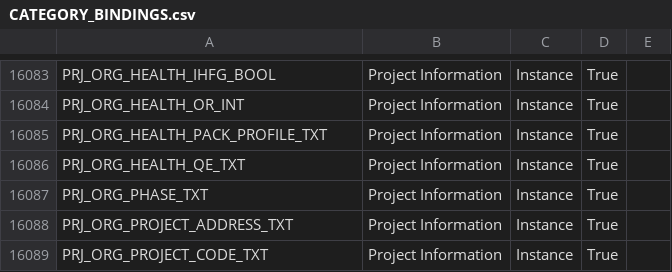
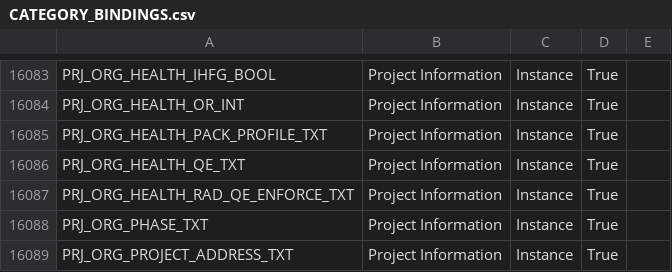
Before and after one commit to beckykyomugisha/STINGTOOLS, a CSV file: StingTools/Data/CATEGORY_BINDINGS.csv, drawn as a sheet; only a part is shown, gaps mark what is left out; the shorter side is filled out with more unchanged rows; the diff names each change by its address in the sheet, - before the commit and + after, or states it on an @@ line.

```diff
--- a/StingTools/Data/CATEGORY_BINDINGS.csv
+++ b/StingTools/Data/CATEGORY_BINDINGS.csv
+row 16087: PRJ_ORG_HEALTH_RAD_QE_ENFORCE_TXT | Project Information | Instance | True
```
Also changed, not shown: StingTools/Data/MR_PARAMETERS.csv, 2 other files.
